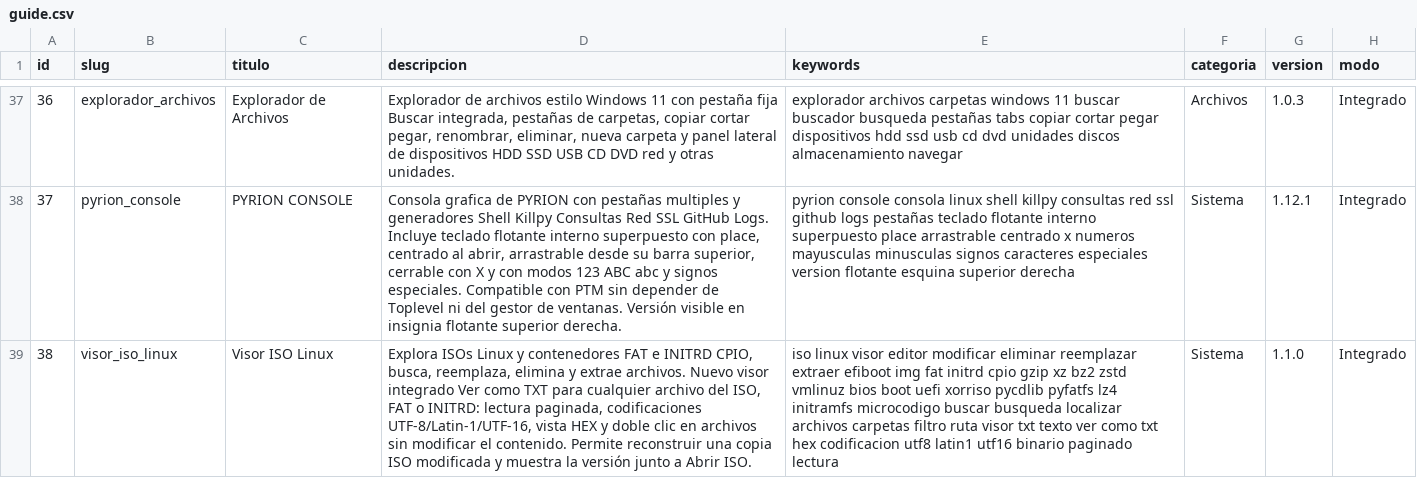
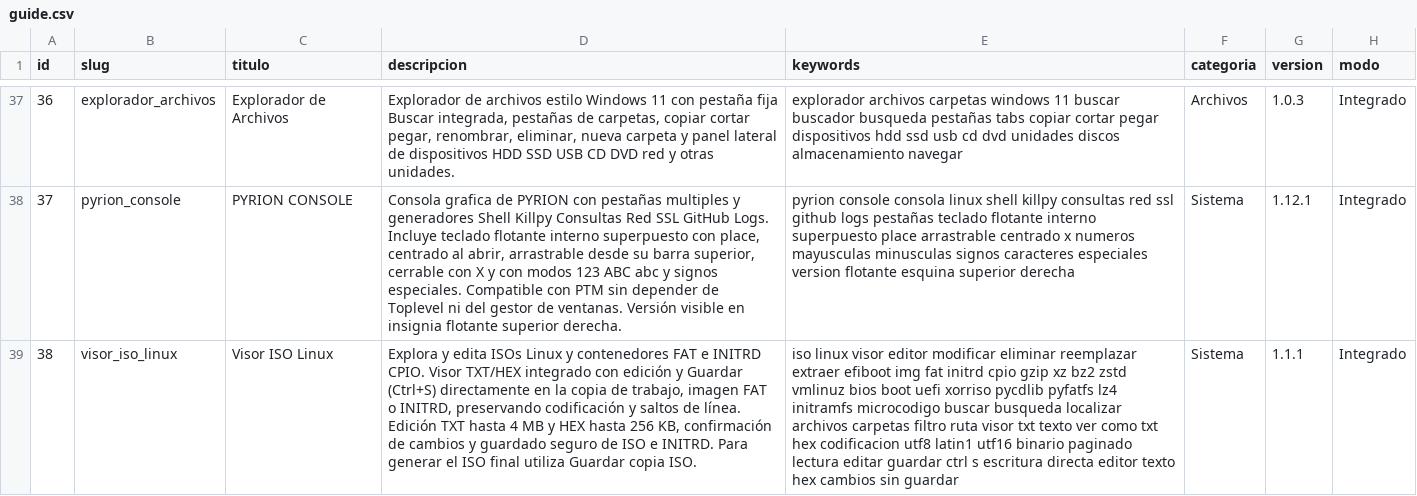
Before and after one commit to mobatfb/archmoba-config, a CSV file: PTM/guide.csv, drawn as a sheet; only a part is shown, gaps mark what is left out; the diff names each change by its address in the sheet, - before the commit and + after, or states it on an @@ line.

Commit message:
Catalogo PTM: Visor ISO Linux v1.1.1 editor y guardado

```diff
--- a/PTM/guide.csv
+++ b/PTM/guide.csv
-D39 (descripcion): Explora ISOs Linux y contenedores FAT e INITRD CPIO, busca, reemplaza, elimina y extrae archivos. Nuevo visor integrado Ver como TXT para cualquier archivo del ISO, FAT o INITRD: lectura paginada, codificaciones UTF-8/Latin-1/UTF-16, vista HEX y doble clic en archivos sin modificar el contenido. Permite reconstruir una copia ISO modificada y muestra la versión junto a Abrir ISO.
+D39 (descripcion): Explora y edita ISOs Linux y contenedores FAT e INITRD CPIO. Visor TXT/HEX integrado con edición y Guardar (Ctrl+S) directamente en la copia de trabajo, imagen FAT o INITRD, preservando codificación y saltos de línea. Edición TXT hasta 4 MB y HEX hasta 256 KB, confirmación de cambios y guardado seguro de ISO e INITRD. Para generar el ISO final utiliza Guardar copia ISO.
-E39 (keywords): …paginado lectura
+E39 (keywords): …paginado lectura editar guardar ctrl s escritura directa editor texto hex cambios sin guardar
-G39 (version): 1.1.0
+G39 (version): 1.1.1
```
